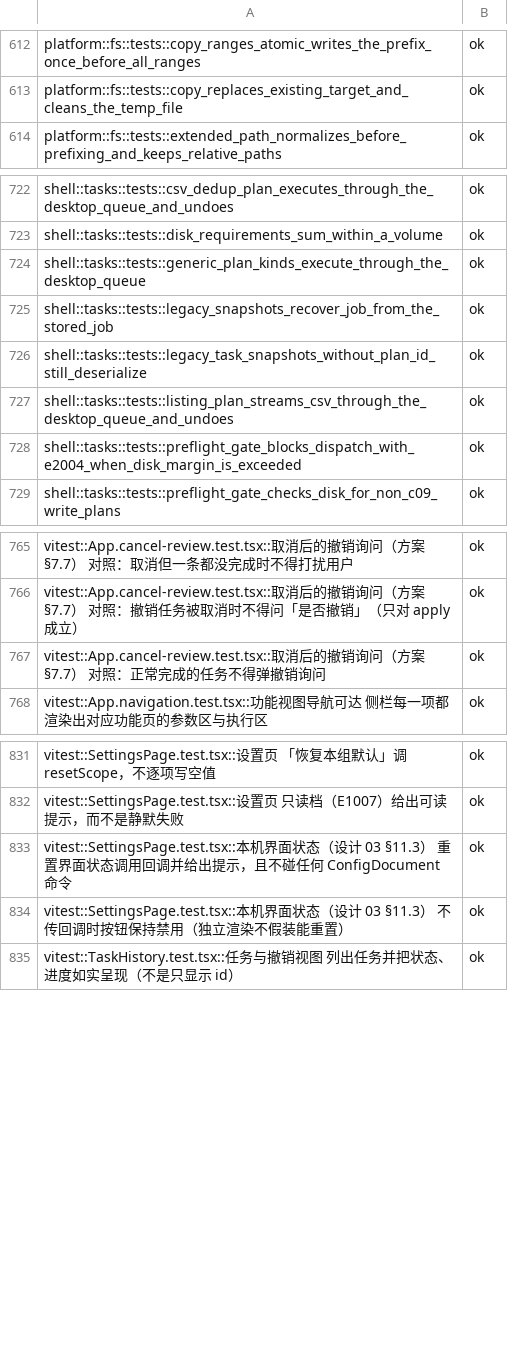
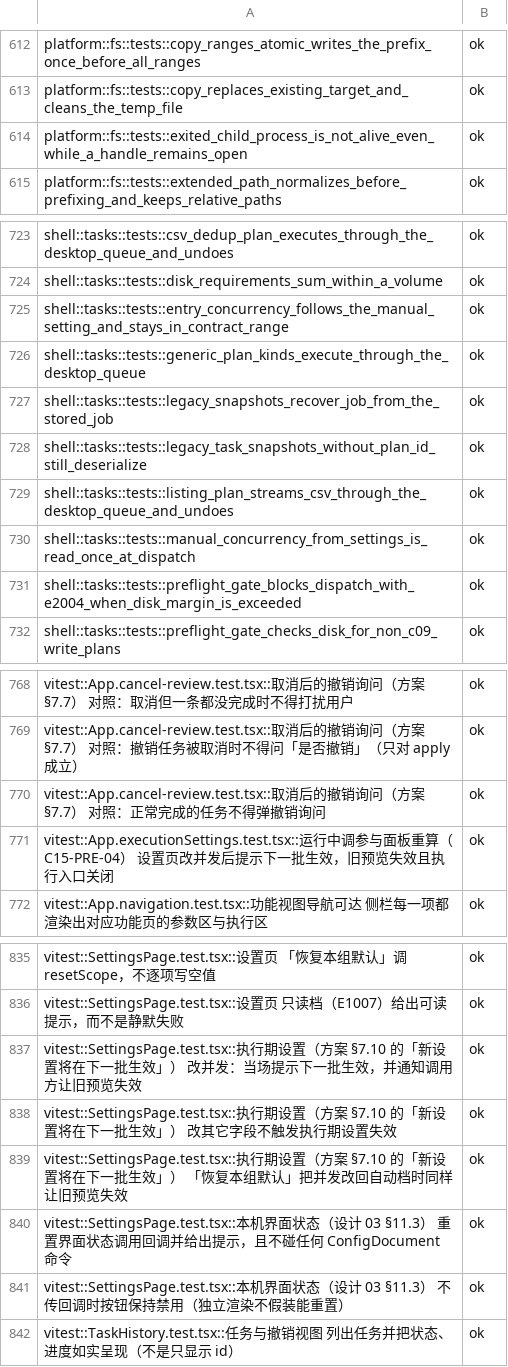
Before and after one commit to superge-cn/batchdesk, a TSV file: docs/testing/执行记录/2026-11-09-inventory.tsv, drawn as a sheet; only a part is shown, gaps mark what is left out.

```diff
--- a/docs/testing/执行记录/2026-11-09-inventory.tsv
+++ b/docs/testing/执行记录/2026-11-09-inventory.tsv
@@ -613,2 +613,3 @@ platform::fs::tests::copy_ranges_atomic_writes_the_prefix_once_before_all_ranges
 platform::fs::tests::copy_replaces_existing_target_and_cleans_the_temp_file	ok
+platform::fs::tests::exited_child_process_is_not_alive_even_while_a_handle_remains_open	ok
 platform::fs::tests::extended_path_normalizes_before_prefixing_and_keeps_relative_paths	ok
@@ -723,2 +724,3 @@ shell::tasks::tests::csv_dedup_plan_executes_through_the_desktop_queue_and_undoe
 shell::tasks::tests::disk_requirements_sum_within_a_volume	ok
+shell::tasks::tests::entry_concurrency_follows_the_manual_setting_and_stays_in_contract_range	ok
 shell::tasks::tests::generic_plan_kinds_execute_through_the_desktop_queue	ok
@@ -727,2 +729,3 @@ shell::tasks::tests::legacy_task_snapshots_without_plan_id_still_deserialize	ok
 shell::tasks::tests::listing_plan_streams_csv_through_the_desktop_queue_and_undoes	ok
+shell::tasks::tests::manual_concurrency_from_settings_is_read_once_at_dispatch	ok
 shell::tasks::tests::preflight_gate_blocks_dispatch_with_e2004_when_disk_margin_is_exceeded	ok
@@ -767,2 +770,3 @@ vitest::App.cancel-review.test.tsx::取消后的撤销询问（方案 §7.7）
 vitest::App.cancel-review.test.tsx::取消后的撤销询问（方案 §7.7） 对照：正常完成的任务不得弹撤销询问	ok
+vitest::App.executionSettings.test.tsx::运行中调参与面板重算（C15-PRE-04） 设置页改并发后提示下一批生效，旧预览失效且执行入口关闭	ok
 vitest::App.navigation.test.tsx::功能视图导航可达 侧栏每一项都渲染出对应功能页的参数区与执行区	ok
@@ -832,2 +836,5 @@ vitest::SettingsPage.test.tsx::设置页 「恢复本组默认」调 resetScope
 vitest::SettingsPage.test.tsx::设置页 只读档（E1007）给出可读提示，而不是静默失败	ok
+vitest::SettingsPage.test.tsx::执行期设置（方案 §7.10 的「新设置将在下一批生效」） 改并发：当场提示下一批生效，并通知调用方让旧预览失效	ok
+vitest::SettingsPage.test.tsx::执行期设置（方案 §7.10 的「新设置将在下一批生效」） 改其它字段不触发执行期设置失效	ok
+vitest::SettingsPage.test.tsx::执行期设置（方案 §7.10 的「新设置将在下一批生效」） 「恢复本组默认」把并发改回自动档时同样让旧预览失效	ok
 vitest::SettingsPage.test.tsx::本机界面状态（设计 03 §11.3） 重置界面状态调用回调并给出提示，且不碰任何 ConfigDocument 命令	ok
```
Also changed, not shown: docs/testing/用例覆盖映射表-v0.2.csv, 23 other files.
